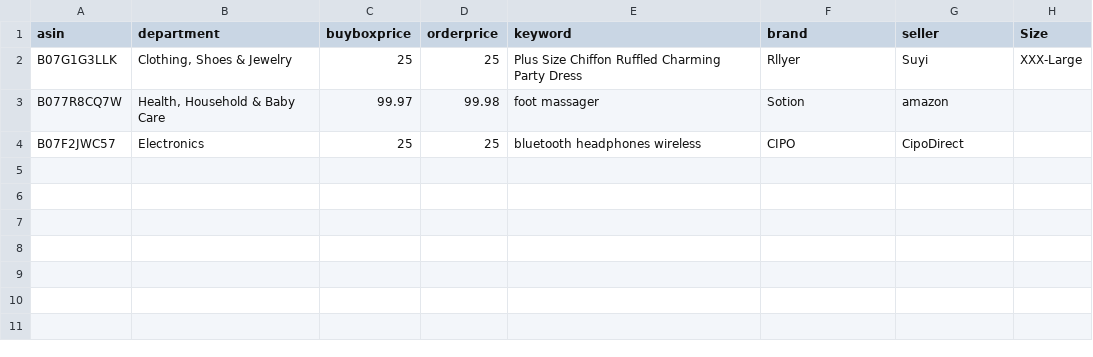
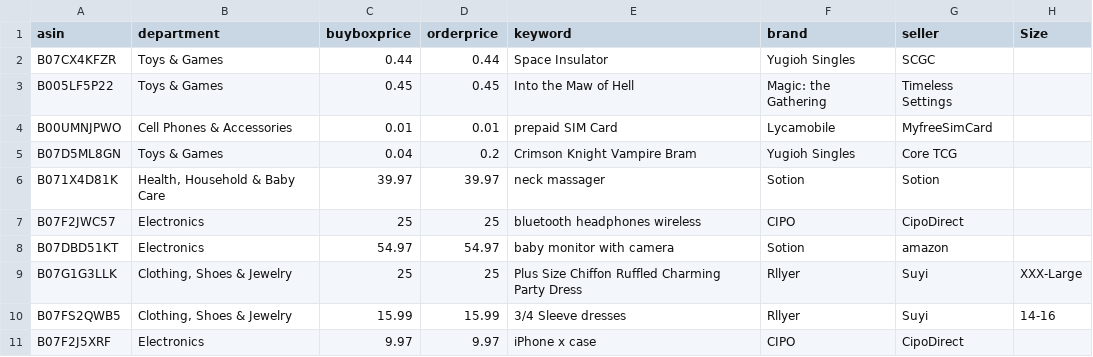
Before and after one commit to czds68/AmazonBuy, a CSV file: amazonbuy_database/productinfo.csv, drawn as a sheet.

```diff
--- a/amazonbuy_database/productinfo.csv
+++ b/amazonbuy_database/productinfo.csv
@@ -1,4 +1,11 @@
 asin,department,buyboxprice,orderprice,keyword,brand,seller,Size,,,,,,,,,,,,,,,,,,,,,,,,,,,,,,,,,,,,,,,,,,,,,,,,,,,,,,,,,,,,,,,,,,,,,,,,,,,,,,,,,,,,,,,,,,,,,,,,,,,,,,,,,,,,,,,,,,,,,,,,,,,,,,,,,,,,,,,,,,,,,,,,,,,,,,,,,,,,,,,,,,,,,,,,,,,,,,,,,,,,,,,,,,,,,,,,,,,,,,,,,,,,,,,,,,,,,,,,,,,,,,,,,,,,,,,,,,,,,,,,,,,,,,
+B07CX4KFZR,Toys & Games,0.44,0.44,Space Insulator,Yugioh Singles,SCGC,,,,,,,,,,,,,,,,,,,,,,,,,,,,,,,,,,,,,,,,,,,,,,,,,,,,,,,,,,,,,,,,,,,,,,,,,,,,,,,,,,,,,,,,,,,,,,,,,,,,,,,,,,,,,,,,,,,,,,,,,,,,,,,,,,,,,,,,,,,,,,,,,,,,,,,,,,,,,,,,,,,,,,,,,,,,,,,,,,,,,,,,,,,,,,,,,,,,,,,,,,,,,,,,,,,,,,,,,,,,,,,,,,,,,,,,,,,,,,,,,,,,,,,
+B005LF5P22,Toys & Games,0.45,0.45,Into the Maw of Hell,Magic: the Gathering,Timeless Settings,,,,,,,,,,,,,,,,,,,,,,,,,,,,,,,,,,,,,,,,,,,,,,,,,,,,,,,,,,,,,,,,,,,,,,,,,,,,,,,,,,,,,,,,,,,,,,,,,,,,,,,,,,,,,,,,,,,,,,,,,,,,,,,,,,,,,,,,,,,,,,,,,,,,,,,,,,,,,,,,,,,,,,,,,,,,,,,,,,,,,,,,,,,,,,,,,,,,,,,,,,,,,,,,,,,,,,,,,,,,,,,,,,,,,,,,,,,,,,,,,,,,,,,
+B00UMNJPWO,Cell Phones & Accessories,0.01,0.01,prepaid SIM Card,Lycamobile,MyfreeSimCard,,,,,,,,,,,,,,,,,,,,,,,,,,,,,,,,,,,,,,,,,,,,,,,,,,,,,,,,,,,,,,,,,,,,,,,,,,,,,,,,,,,,,,,,,,,,,,,,,,,,,,,,,,,,,,,,,,,,,,,,,,,,,,,,,,,,,,,,,,,,,,,,,,,,,,,,,,,,,,,,,,,,,,,,,,,,,,,,,,,,,,,,,,,,,,,,,,,,,,,,,,,,,,,,,,,,,,,,,,,,,,,,,,,,,,,,,,,,,,,,,,,,,,,
+B07D5ML8GN,Toys & Games,0.04,0.2,Crimson Knight Vampire Bram,Yugioh Singles,Core TCG,,,,,,,,,,,,,,,,,,,,,,,,,,,,,,,,,,,,,,,,,,,,,,,,,,,,,,,,,,,,,,,,,,,,,,,,,,,,,,,,,,,,,,,,,,,,,,,,,,,,,,,,,,,,,,,,,,,,,,,,,,,,,,,,,,,,,,,,,,,,,,,,,,,,,,,,,,,,,,,,,,,,,,,,,,,,,,,,,,,,,,,,,,,,,,,,,,,,,,,,,,,,,,,,,,,,,,,,,,,,,,,,,,,,,,,,,,,,,,,,,,,,,,,
+B071X4D81K,"Health, Household & Baby Care",39.97,39.97,neck massager,Sotion,Sotion,,,,,,,,,,,,,,,,,,,,,,,,,,,,,,,,,,,,,,,,,,,,,,,,,,,,,,,,,,,,,,,,,,,,,,,,,,,,,,,,,,,,,,,,,,,,,,,,,,,,,,,,,,,,,,,,,,,,,,,,,,,,,,,,,,,,,,,,,,,,,,,,,,,,,,,,,,,,,,,,,,,,,,,,,,,,,,,,,,,,,,,,,,,,,,,,,,,,,,,,,,,,,,,,,,,,,,,,,,,,,,,,,,,,,,,,,,,,,,,,,,,,,,,
+B07F2JWC57,Electronics,25,25,bluetooth headphones wireless,CIPO,CipoDirect,,,,,,,,,,,,,,,,,,,,,,,,,,,,,,,,,,,,,,,,,,,,,,,,,,,,,,,,,,,,,,,,,,,,,,,,,,,,,,,,,,,,,,,,,,,,,,,,,,,,,,,,,,,,,,,,,,,,,,,,,,,,,,,,,,,,,,,,,,,,,,,,,,,,,,,,,,,,,,,,,,,,,,,,,,,,,,,,,,,,,,,,,,,,,,,,,,,,,,,,,,,,,,,,,,,,,,,,,,,,,,,,,,,,,,,,,,,,,,,,,,,,,,,
+B07DBD51KT,Electronics,54.97,54.97,baby monitor with camera,Sotion,amazon,,,,,,,,,,,,,,,,,,,,,,,,,,,,,,,,,,,,,,,,,,,,,,,,,,,,,,,,,,,,,,,,,,,,,,,,,,,,,,,,,,,,,,,,,,,,,,,,,,,,,,,,,,,,,,,,,,,,,,,,,,,,,,,,,,,,,,,,,,,,,,,,,,,,,,,,,,,,,,,,,,,,,,,,,,,,,,,,,,,,,,,,,,,,,,,,,,,,,,,,,,,,,,,,,,,,,,,,,,,,,,,,,,,,,,,,,,,,,,,,,,,,,,,
 B07G1G3LLK,"Clothing, Shoes & Jewelry",25,25,Plus Size Chiffon Ruffled Charming Party Dress,Rllyer,Suyi,XXX-Large,,,,,,,,,,,,,,,,,,,,,,,,,,,,,,,,,,,,,,,,,,,,,,,,,,,,,,,,,,,,,,,,,,,,,,,,,,,,,,,,,,,,,,,,,,,,,,,,,,,,,,,,,,,,,,,,,,,,,,,,,,,,,,,,,,,,,,,,,,,,,,,,,,,,,,,,,,,,,,,,,,,,,,,,,,,,,,,,,,,,,,,,,,,,,,,,,,,,,,,,,,,,,,,,,,,,,,,,,,,,,,,,,,,,,,,,,,,,,,,,,,,,,,
-B077R8CQ7W,"Health, Household & Baby Care",99.97,99.98,foot massager,Sotion,amazon,,,,,,,,,,,,,,,,,,,,,,,,,,,,,,,,,,,,,,,,,,,,,,,,,,,,,,,,,,,,,,,,,,,,,,,,,,,,,,,,,,,,,,,,,,,,,,,,,,,,,,,,,,,,,,,,,,,,,,,,,,,,,,,,,,,,,,,,,,,,,,,,,,,,,,,,,,,,,,,,,,,,,,,,,,,,,,,,,,,,,,,,,,,,,,,,,,,,,,,,,,,,,,,,,,,,,,,,,,,,,,,,,,,,,,,,,,,,,,,,,,,,,,,
-B07F2JWC57,Electronics,25,25,bluetooth headphones wireless,CIPO,CipoDirect,,,,,,,,,,,,,,,,,,,,,,,,,,,,,,,,,,,,,,,,,,,,,,,,,,,,,,,,,,,,,,,,,,,,,,,,,,,,,,,,,,,,,,,,,,,,,,,,,,,,,,,,,,,,,,,,,,,,,,,,,,,,,,,,,,,,,,,,,,,,,,,,,,,,,,,,,,,,,,,,,,,,,,,,,,,,,,,,,,,,,,,,,,,,,,,,,,,,,,,,,,,,,,,,,,,,,,,,,,,,,,,,,,,,,,,,,,,,,,,,,,,,,,,
+B07FS2QWB5,"Clothing, Shoes & Jewelry",15.99,15.99,3/4 Sleeve dresses,Rllyer,Suyi,14-16,,,,,,,,,,,,,,,,,,,,,,,,,,,,,,,,,,,,,,,,,,,,,,,,,,,,,,,,,,,,,,,,,,,,,,,,,,,,,,,,,,,,,,,,,,,,,,,,,,,,,,,,,,,,,,,,,,,,,,,,,,,,,,,,,,,,,,,,,,,,,,,,,,,,,,,,,,,,,,,,,,,,,,,,,,,,,,,,,,,,,,,,,,,,,,,,,,,,,,,,,,,,,,,,,,,,,,,,,,,,,,,,,,,,,,,,,,,,,,,,,,,,,,
+B07F2J5XRF,Electronics,9.97,9.97,iPhone x case,CIPO,CipoDirect,,,,,,,,,,,,,,,,,,,,,,,,,,,,,,,,,,,,,,,,,,,,,,,,,,,,,,,,,,,,,,,,,,,,,,,,,,,,,,,,,,,,,,,,,,,,,,,,,,,,,,,,,,,,,,,,,,,,,,,,,,,,,,,,,,,,,,,,,,,,,,,,,,,,,,,,,,,,,,,,,,,,,,,,,,,,,,,,,,,,,,,,,,,,,,,,,,,,,,,,,,,,,,,,,,,,,,,,,,,,,,,,,,,,,,,,,,,,,,,,,,,,,,,
```
Also changed, not shown: amazonbuy_database/AccountInfo.csv, amazonbuy_database/Finance.csv, 3 other files.
